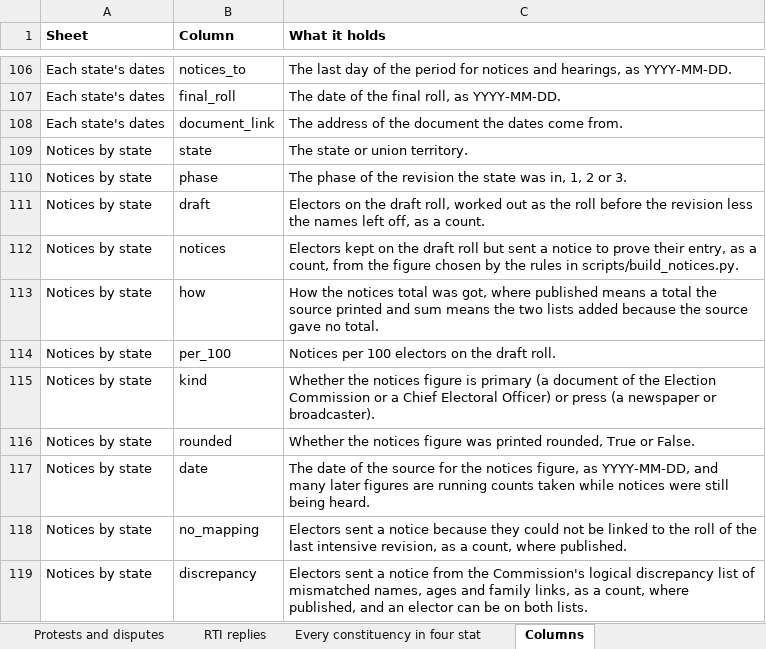
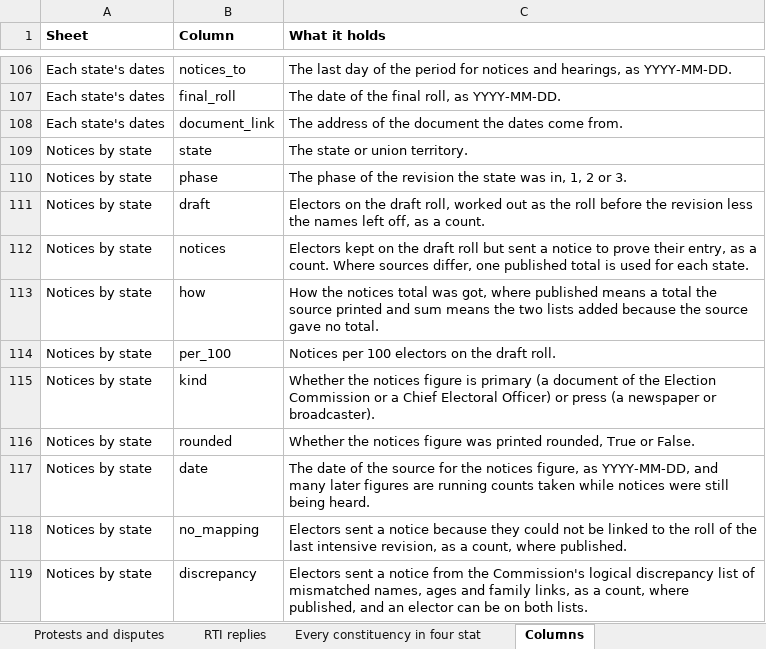
Before and after one commit to Varnasr/INDIA-DATA, an Excel workbook: downloads/india-all-states.xlsx, sheet Columns, drawn as a sheet; only a part is shown, gaps mark what is left out; values as stored, in another font and other column widths than the file's, no borders; the diff names each change by its address in the sheet, - before the commit and + after, or states it on an @@ line.

```diff
--- a/downloads/india-all-states.xlsx (sheet Columns)
+++ b/downloads/india-all-states.xlsx (sheet Columns)
-C112 (What it holds): …as a count, from the figure chosen by the rules in scripts/build_notices.py.
+C112 (What it holds): …as a count. Where sources differ, one published total is used for each state.
```
Also changed, not shown: sheet About, sheet State table, downloads/bihar.xlsx, downloads/delhi.xlsx, 49 other files.
